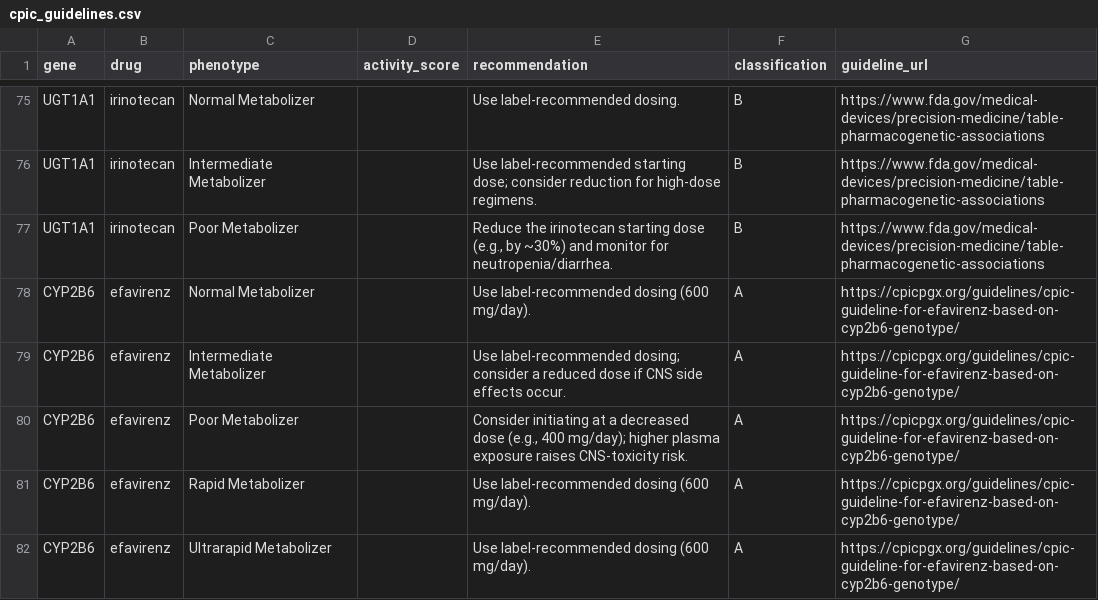
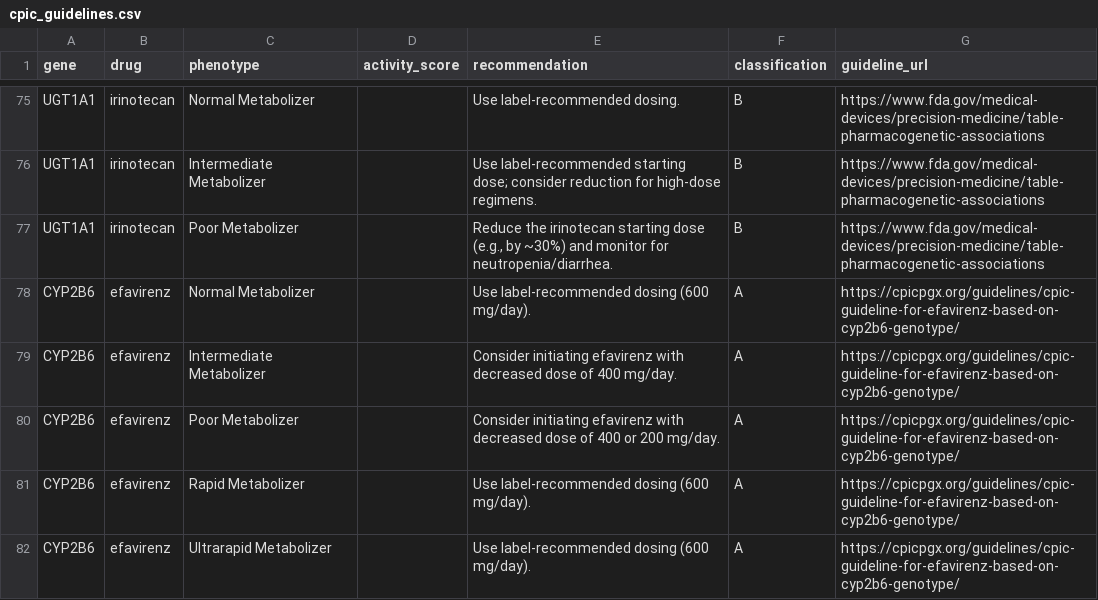
Before and after one commit to bioedca/Yeliztli, a CSV file: backend/data/cpic/cpic_guidelines.csv, drawn as a sheet; only a part is shown, gaps mark what is left out.

Commit message:
Fix CYP2B6 efavirenz starting doses (#2226)
Closes #2012

```diff
--- a/backend/data/cpic/cpic_guidelines.csv
+++ b/backend/data/cpic/cpic_guidelines.csv
@@ -78,4 +78,4 @@ UGT1A1,irinotecan,Poor Metabolizer,,"Reduce the irinotecan starting dose (e.g.,
 CYP2B6,efavirenz,Normal Metabolizer,,Use label-recommended dosing (600 mg/day).,A,https://cpicpgx.org/guidelines/cpic-guideline-for-efavirenz-based-on-cyp2b6-genotype/
-CYP2B6,efavirenz,Intermediate Metabolizer,,Use label-recommended dosing; consider a reduced dose if CNS side effects occur.,A,https://cpicpgx.org/guidelines/cpic-guideline-for-efavirenz-based-on-cyp2b6-genotype/
-CYP2B6,efavirenz,Poor Metabolizer,,"Consider initiating at a decreased dose (e.g., 400 mg/day); higher plasma exposure raises CNS-toxicity risk.",A,https://cpicpgx.org/guidelines/cpic-guideline-for-efavirenz-based-on-cyp2b6-genotype/
+CYP2B6,efavirenz,Intermediate Metabolizer,,Consider initiating efavirenz with decreased dose of 400 mg/day.,A,https://cpicpgx.org/guidelines/cpic-guideline-for-efavirenz-based-on-cyp2b6-genotype/
+CYP2B6,efavirenz,Poor Metabolizer,,Consider initiating efavirenz with decreased dose of 400 or 200 mg/day.,A,https://cpicpgx.org/guidelines/cpic-guideline-for-efavirenz-based-on-cyp2b6-genotype/
 CYP2B6,efavirenz,Rapid Metabolizer,,Use label-recommended dosing (600 mg/day).,A,https://cpicpgx.org/guidelines/cpic-guideline-for-efavirenz-based-on-cyp2b6-genotype/
```
Also changed, not shown: 17 other files.
